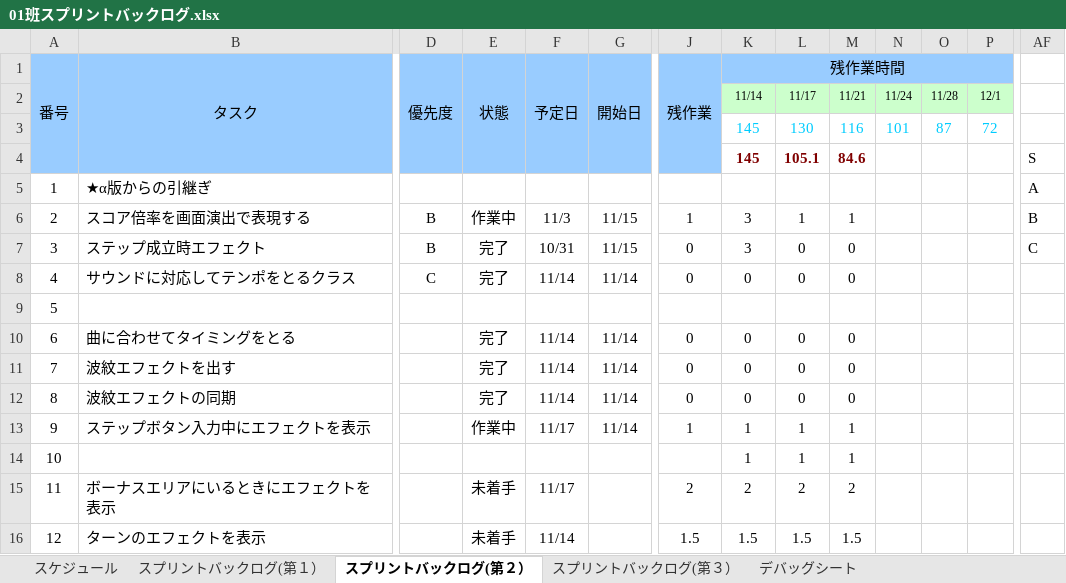
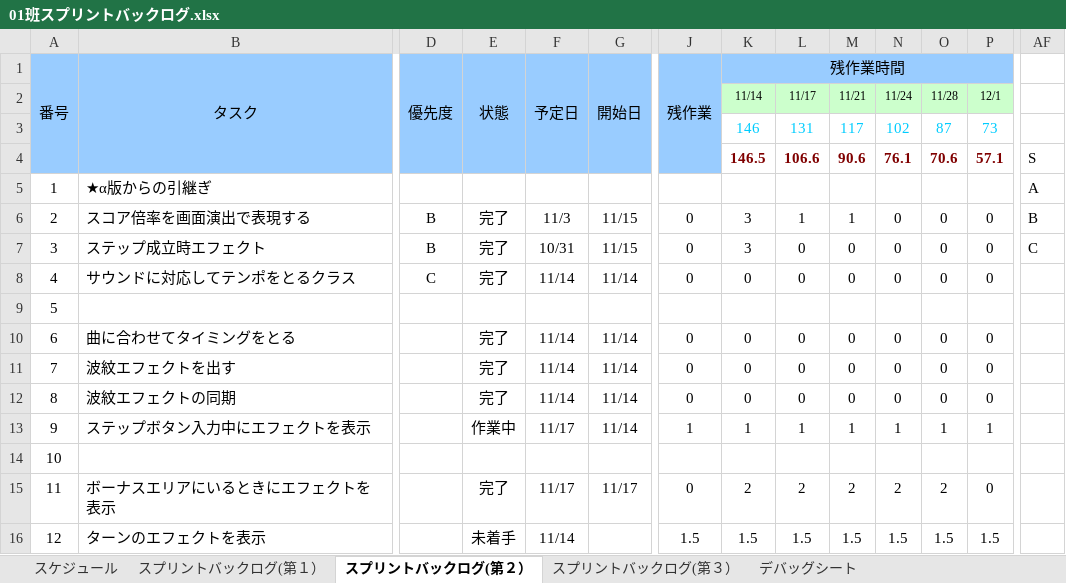
Before and after one commit to gamecppteam01/mygame, an Excel workbook: Document/01班スプリントバックログ.xlsx, sheet スプリントバックログ(第２）, drawn as a sheet; only a part is shown, gaps mark what is left out; values as stored, in another font and other column widths than the file's, no borders; charts and pictures and conditional formats not drawn; removed rows and columns are numbered as before the commit, all else as after; rows hold the shown columns only; the diff covers the shown part only; the diff names each change by its address in the sheet, - before the commit and + after, or states it on an @@ line.

Commit message:
バックログ更新

```diff
--- a/Document/01班スプリントバックログ.xlsx (sheet スプリントバックログ(第２）)
+++ b/Document/01班スプリントバックログ.xlsx (sheet スプリントバックログ(第２）)
-K3 (残作業時間): 145
+K3 (残作業時間): 146
-L3: 130
+L3: 131
-M3: 116
+M3: 117
-N3: 101
+N3: 102
-P3: 72
+P3: 73
-row 4:  |  |  |  |  |  |  | 145 | 105.1 | 84.6 |  |  |  | S
+row 4:  |  |  |  |  |  |  | 146.5 | 106.6 | 90.6 | 76.1 | 70.6 | 57.1 | S
-E6 (状態): 作業中
+E6 (状態): 完了
-J6 (残作業): 1
+J6 (残作業): 0
-N6:N8: (empty)
+N6:N8: 0
-O6:O8: (empty)
+O6:O8: 0
-P6:P8: (empty)
+P6:P8: 0
-N10:N12: (empty)
+N10:N12: 0
-O10:O12: (empty)
+O10:O12: 0
-P10:P12: (empty)
+P10:P12: 0
-N13: (empty)
+N13: 1
-O13: (empty)
+O13: 1
-P13: (empty)
+P13: 1
-K14 (残作業時間): 1
+K14 (残作業時間): (empty)
-L14: 1
+L14: (empty)
-M14: 1
+M14: (empty)
-E15 (状態): 未着手
+E15 (状態): 完了
-G15 (開始日): (empty)
+G15 (開始日): 11/17
-J15 (残作業): 2
+J15 (残作業): 0
-N15: (empty)
+N15: 2
-O15: (empty)
+O15: 2
-P15: (empty)
+P15: 0
-N16: (empty)
+N16: 1.5
-O16: (empty)
+O16: 1.5
-P16: (empty)
+P16: 1.5
```
Also changed, not shown: 618 edited cells and cell formats elsewhere in this sheet, formulas that keep their value, charts or pictures.
